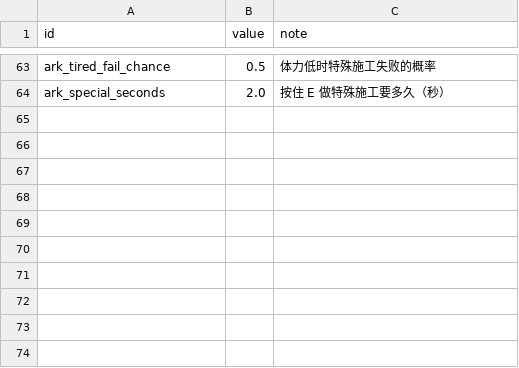
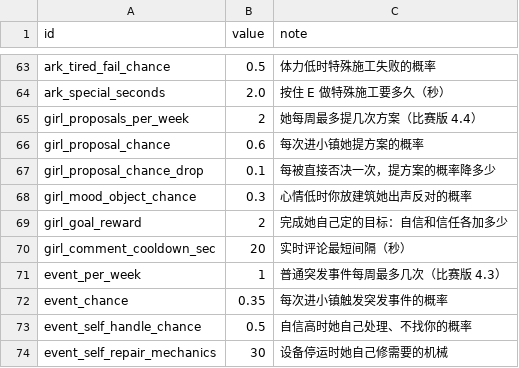
Before and after one commit to yijiuxia/to-you-tomorrow, a CSV file: data/balance.csv, drawn as a sheet; only a part is shown, gaps mark what is left out; the diff names each change by its address in the sheet, - before the commit and + after, or states it on an @@ line.

```diff
--- a/data/balance.csv
+++ b/data/balance.csv
+row 65: girl_proposals_per_week | 2 | 她每周最多提几次方案（比赛版 4.4）
+row 66: girl_proposal_chance | 0.6 | 每次进小镇她提方案的概率
+row 67: girl_proposal_chance_drop | 0.1 | 每被直接否决一次，提方案的概率降多少
+row 68: girl_mood_object_chance | 0.3 | 心情低时你放建筑她出声反对的概率
+row 69: girl_goal_reward | 2 | 完成她自己定的目标：自信和信任各加多少
+row 70: girl_comment_cooldown_sec | 20 | 实时评论最短间隔（秒）
+row 71: event_per_week | 1 | 普通突发事件每周最多几次（比赛版 4.3）
+row 72: event_chance | 0.35 | 每次进小镇触发突发事件的概率
+row 73: event_self_handle_chance | 0.5 | 自信高时她自己处理、不找你的概率
+row 74: event_self_repair_mechanics | 30 | 设备停运时她自己修需要的机械
```
Also changed, not shown: text/ui.csv, 19 other files.
